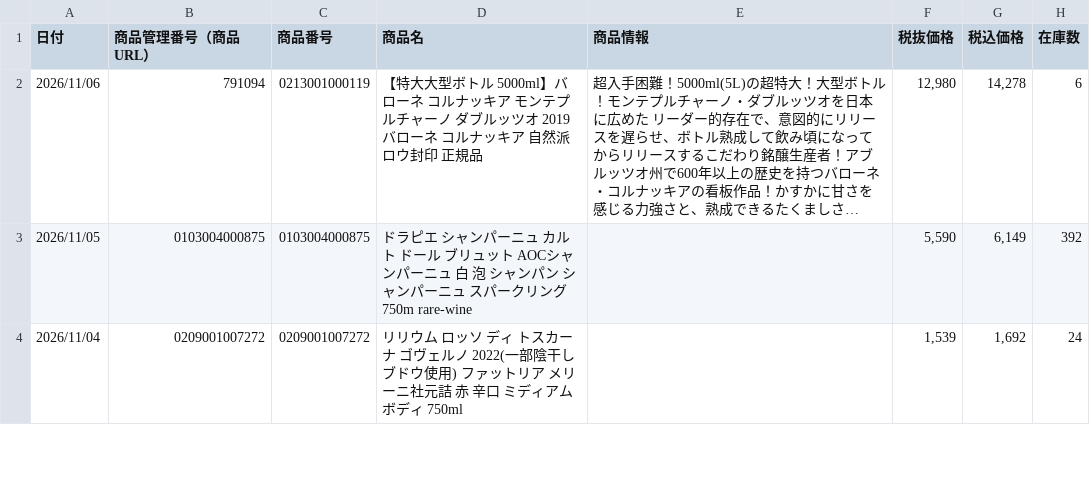
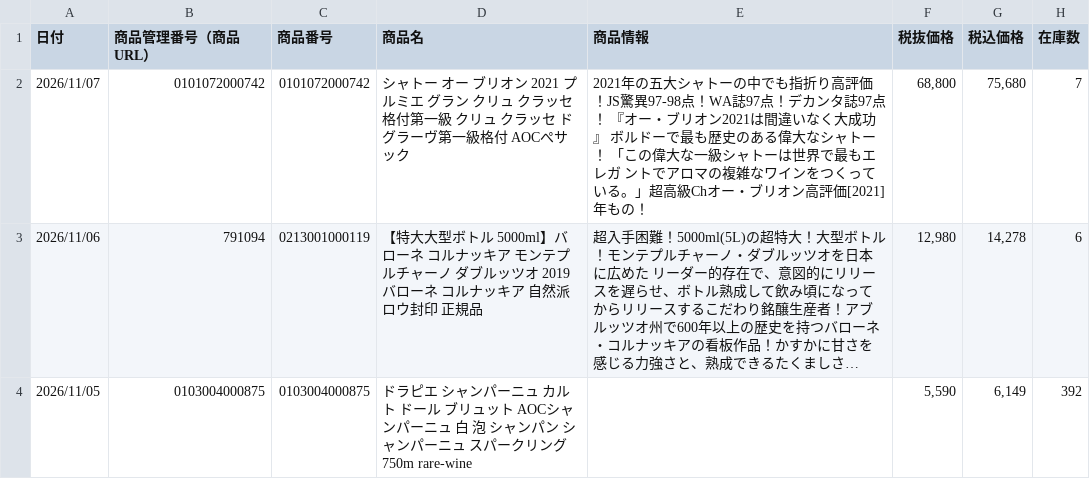
Before and after one commit to kiyonakatsuji-del/daitokka-data, a CSV file: daitokka.csv, drawn as a sheet; only a part is shown; the shorter side is filled out with more unchanged rows; long unchanged cells end in …; the diff names each change by its address in the sheet, - before the commit and + after, or states it on an @@ line.

Commit message:
大特価データ更新 2026-11-05 17:03:34

```diff
--- a/daitokka.csv
+++ b/daitokka.csv
+row 2: 2026/11/07 | 0101072000742 | 0101072000742 | シャトー オー ブリオン 2021 プルミエ グラン クリュ クラッセ 格付第一級 クリュ クラッセ ド グラーヴ第一級格付 AOCぺサック | 2021年の五大シャトーの中でも指折り高評価！JS驚異97-98点！WA誌97点！デカンタ誌97点！ 『オー・ブリオン2021は間違いなく大成功』 ボルドーで最も歴史のある偉大なシャトー！ 「この偉大な一級シャトーは世界で最もエレガ ントでアロマの複雑なワインをつくっている。」超高級Chオー・ブリオン高評価[2021]年もの！ | 68,800 | 75,680 | 7
```
